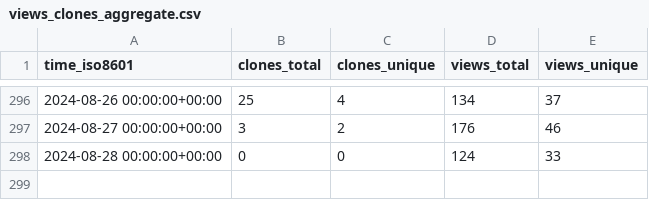
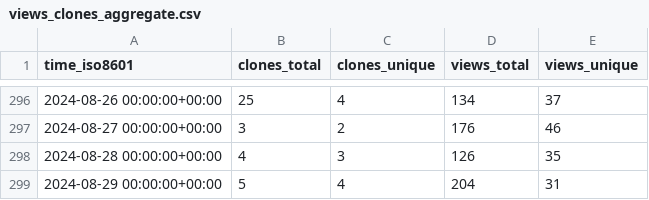
Before and after one commit to nutui-uniapp/nutui-uniapp, a CSV file: nutui-uniapp/nutui-uniapp/ghrs-data/views_clones_aggregate.csv, drawn as a sheet; only a part is shown, gaps mark what is left out.

```diff
--- a/nutui-uniapp/nutui-uniapp/ghrs-data/views_clones_aggregate.csv
+++ b/nutui-uniapp/nutui-uniapp/ghrs-data/views_clones_aggregate.csv
@@ -297,2 +297,3 @@ time_iso8601,clones_total,clones_unique,views_total,views_unique
 2024-08-27 00:00:00+00:00,3,2,176,46
-2024-08-28 00:00:00+00:00,0,0,124,33
+2024-08-28 00:00:00+00:00,4,3,126,35
+2024-08-29 00:00:00+00:00,5,4,204,31
```
Also changed, not shown: 1 other file.
